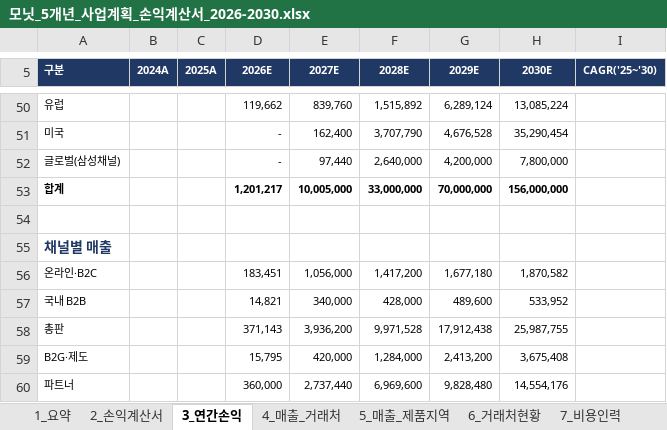
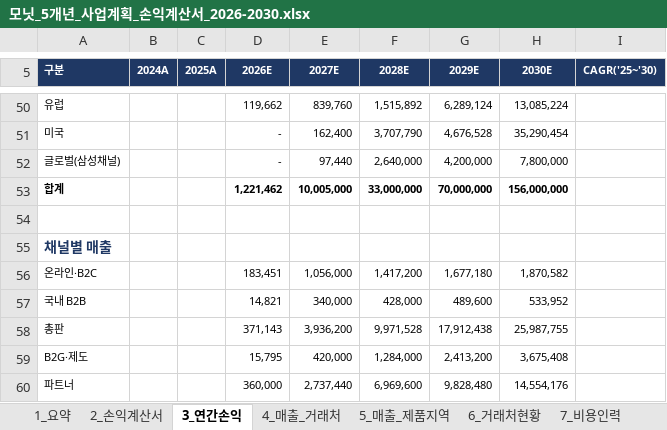
Before and after one commit to tonypark-del/tonyparkmacbookpro, an Excel workbook: 모닛_5개년_사업계획_손익계산서_2026-2030.xlsx, sheet 3_연간손익, drawn as a sheet; only a part is shown, gaps mark what is left out; values as stored, in another font and other column widths than the file's, no borders; the diff covers the shown part only; the diff names each change by its address in the sheet, - before the commit and + after, or states it on an @@ line.

```diff
--- a/모닛_5개년_사업계획_손익계산서_2026-2030.xlsx (sheet 3_연간손익)
+++ b/모닛_5개년_사업계획_손익계산서_2026-2030.xlsx (sheet 3_연간손익)
-D53 (2026E): 1,201,217
+D53 (2026E): 1,221,462
```
Also changed, not shown: 38 edited cells elsewhere in this sheet, sheet 2_손익계산서, sheet 7_비용인력, sheet 5_매출_제품지역, sheet 4_매출_거래처, sheet 8_가정, sheet 9_시나리오, 3 more sheets, formulas that keep their value, hidden cells.
